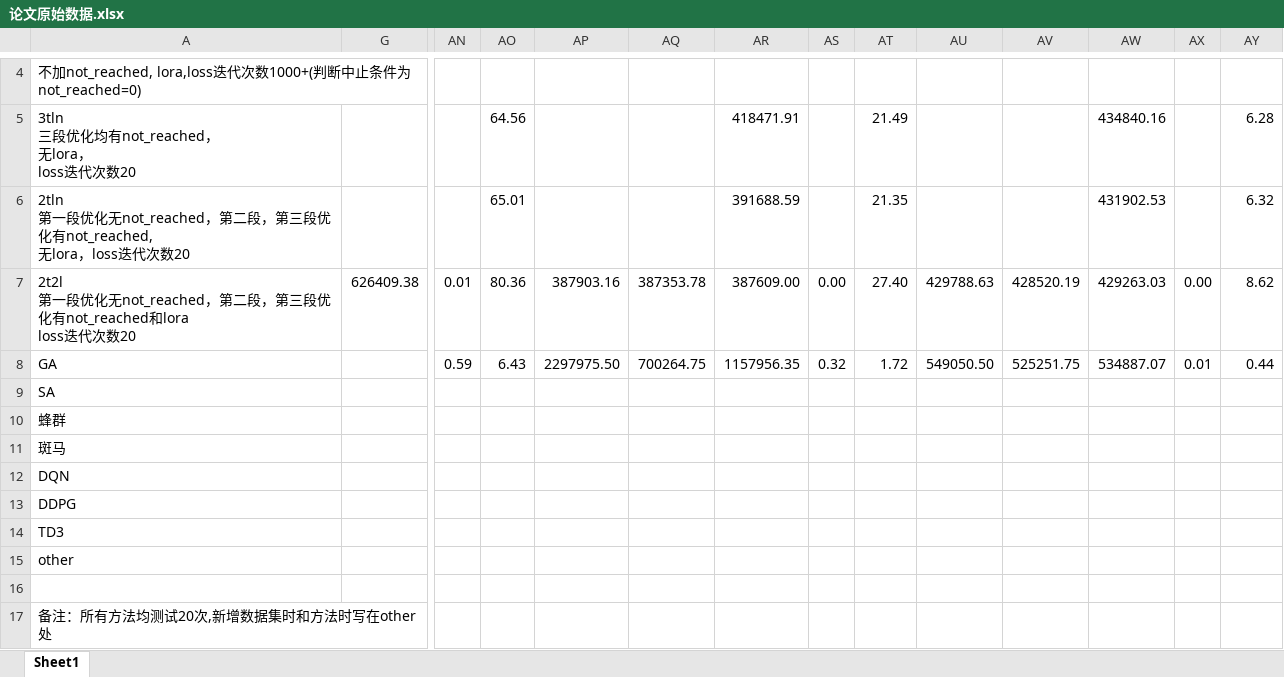
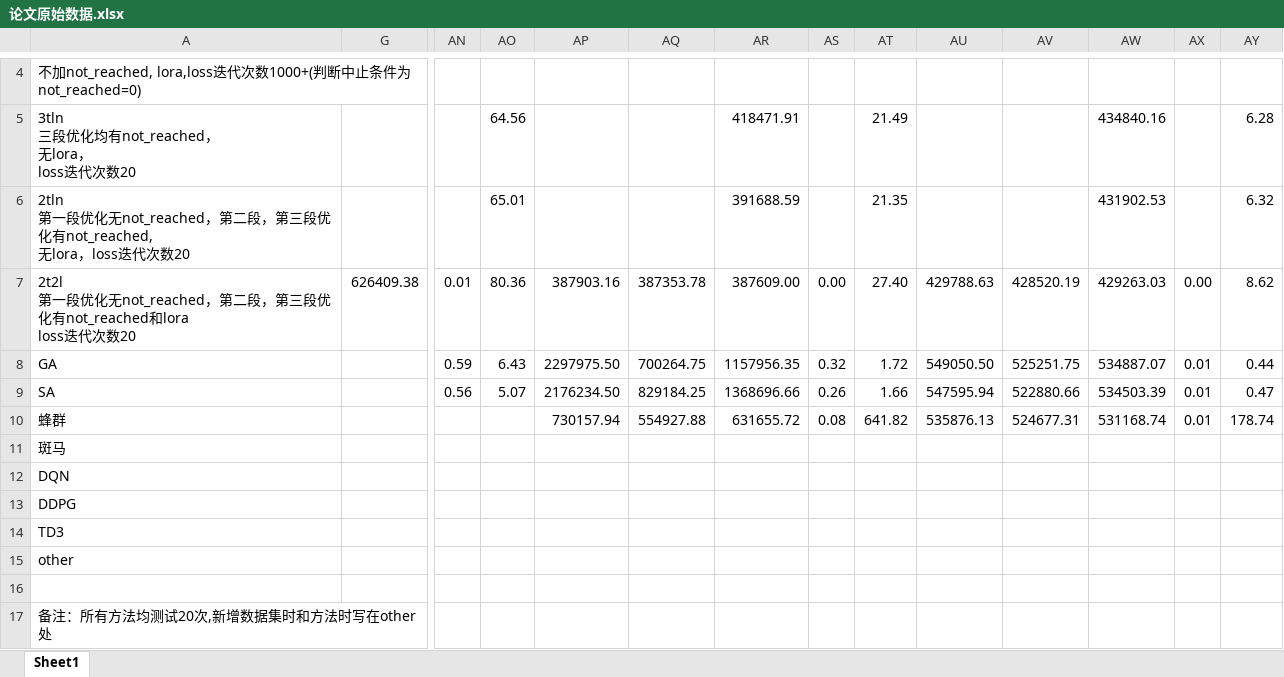
Before and after one commit to Sakuraced/Value_Solver, an Excel workbook: 论文原始数据.xlsx, sheet Sheet1, drawn as a sheet; only a part is shown, gaps mark what is left out; values as stored, in another font and other column widths than the file's, no borders; removed rows and columns are numbered as before the commit, all else as after; rows hold the shown columns only; the diff names each change by its address in the sheet, - before the commit and + after, or states it on an @@ line.

Commit message:
更新数据

```diff
--- a/论文原始数据.xlsx (sheet Sheet1)
+++ b/论文原始数据.xlsx (sheet Sheet1)
-row 9: SA
+row 9: SA |  | 0.56 | 5.07 | 2176234.50 | 829184.25 | 1368696.66 | 0.26 | 1.66 | 547595.94 | 522880.66 | 534503.39 | 0.01 | 0.47
-AP10: (empty)
+AP10: 730157.94
-AQ10: (empty)
+AQ10: 554927.88
-AR10: (empty)
+AR10: 631655.72
-AS10: (empty)
+AS10: 0.08
-AT10: (empty)
+AT10: 641.82
-AU10: (empty)
+AU10: 535876.13
-AV10: (empty)
+AV10: 524677.31
-AW10: (empty)
+AW10: 531168.74
-AX10: (empty)
+AX10: 0.01
-AY10: (empty)
+AY10: 178.74
```
